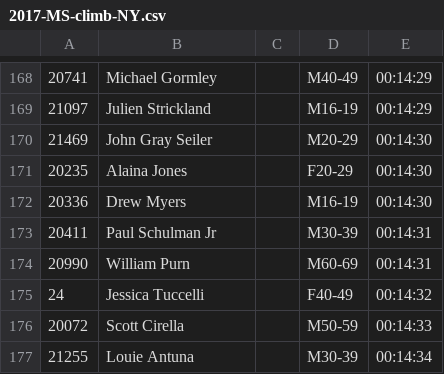
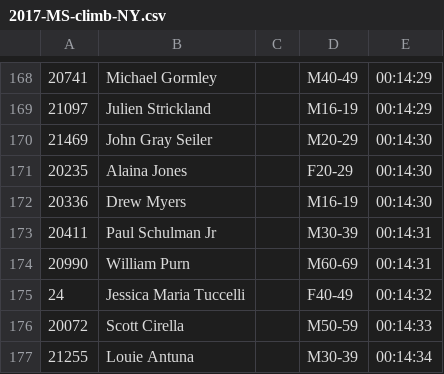
Before and after one commit to davidhanley/RaceScoring, a CSV file: data/2017-MS-climb-NY.csv, drawn as a sheet; only a part is shown, gaps mark what is left out; the diff names each change by its address in the sheet, - before the commit and + after, or states it on an @@ line.

Commit message:
fixed name for jessica maria tuccelli

```diff
--- a/data/2017-MS-climb-NY.csv
+++ b/data/2017-MS-climb-NY.csv
-B175: Jessica Tuccelli
+B175: Jessica Maria Tuccelli
```
